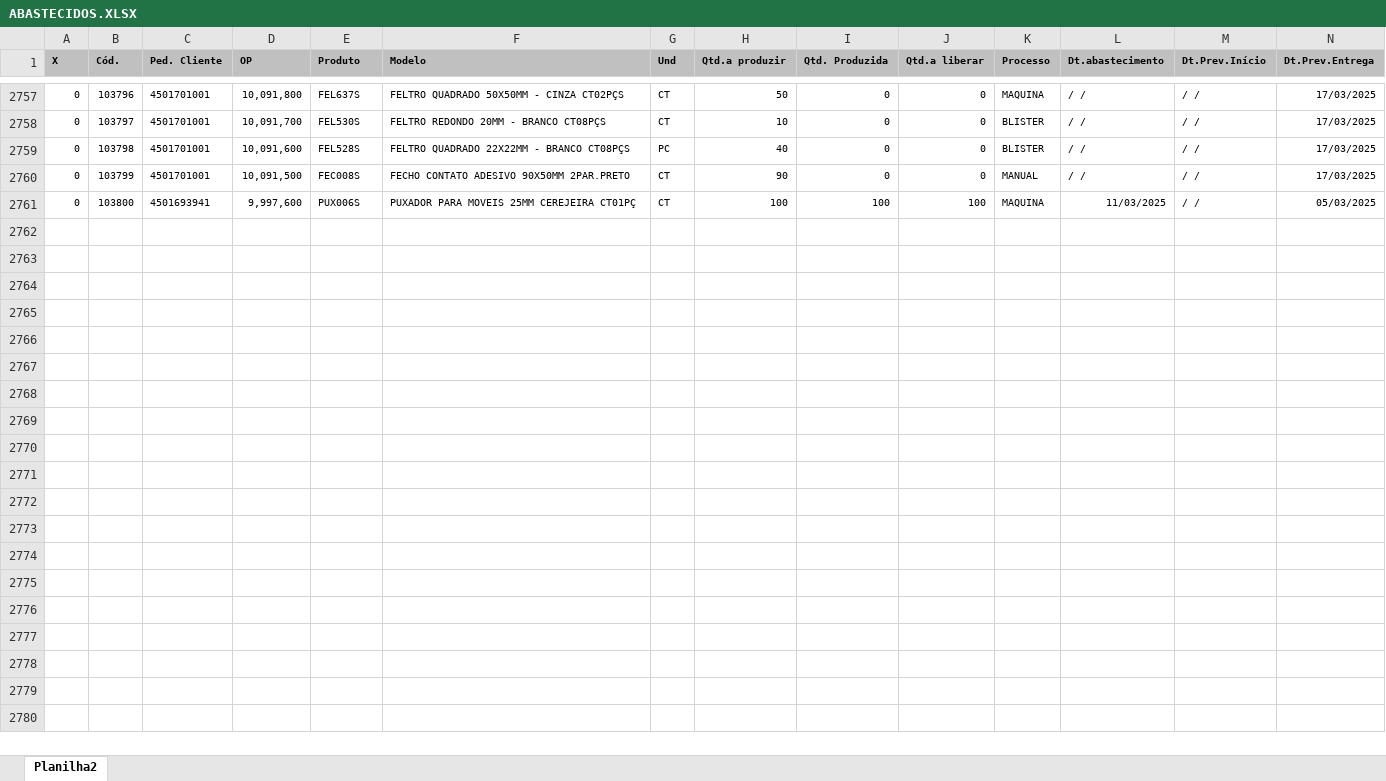
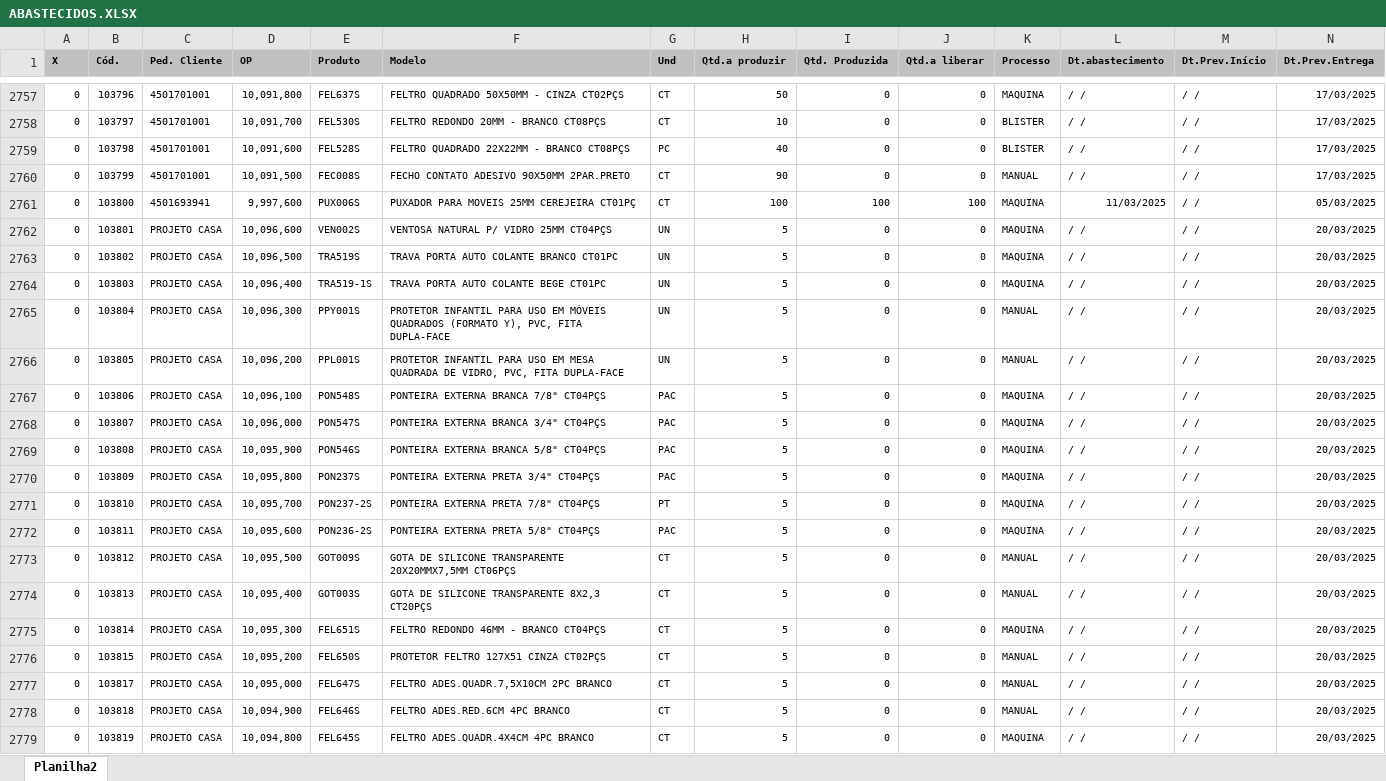
Before and after one commit to zcaus/newdash, an Excel workbook: planilha/ABASTECIDOS.XLSX, sheet Planilha2, drawn as a sheet; only a part is shown, gaps mark what is left out; values as stored, in another font and other column widths than the file's, no borders; rows hold the shown columns only; the diff covers the shown part only; the diff names each change by its address in the sheet, - before the commit and + after, or states it on an @@ line.

```diff
--- a/planilha/ABASTECIDOS.XLSX (sheet Planilha2)
+++ b/planilha/ABASTECIDOS.XLSX (sheet Planilha2)
+row 2762: 0 | 103801 | PROJETO CASA | 10,096,600 | VEN002S | VENTOSA NATURAL P/ VIDRO 25MM CT04PÇS | UN | 5 | 0 | 0 | MAQUINA | / / | / / | 20/03/2025
+row 2763: 0 | 103802 | PROJETO CASA | 10,096,500 | TRA519S | TRAVA PORTA AUTO COLANTE BRANCO CT01PC | UN | 5 | 0 | 0 | MAQUINA | / / | / / | 20/03/2025
+row 2764: 0 | 103803 | PROJETO CASA | 10,096,400 | TRA519-1S | TRAVA PORTA AUTO COLANTE BEGE CT01PC | UN | 5 | 0 | 0 | MAQUINA | / / | / / | 20/03/2025
+row 2765: 0 | 103804 | PROJETO CASA | 10,096,300 | PPY001S | PROTETOR INFANTIL PARA USO EM MÓVEIS QUADRADOS (FORMATO Y), PVC, FITA DUPLA-FACE | UN | 5 | 0 | 0 | MANUAL | / / | / / | 20/03/2025
+row 2766: 0 | 103805 | PROJETO CASA | 10,096,200 | PPL001S | PROTETOR INFANTIL PARA USO EM MESA QUADRADA DE VIDRO, PVC, FITA DUPLA-FACE | UN | 5 | 0 | 0 | MANUAL | / / | / / | 20/03/2025
+row 2767: 0 | 103806 | PROJETO CASA | 10,096,100 | PON548S | PONTEIRA EXTERNA BRANCA 7/8" CT04PÇS | PAC | 5 | 0 | 0 | MAQUINA | / / | / / | 20/03/2025
+row 2768: 0 | 103807 | PROJETO CASA | 10,096,000 | PON547S | PONTEIRA EXTERNA BRANCA 3/4" CT04PÇS | PAC | 5 | 0 | 0 | MAQUINA | / / | / / | 20/03/2025
+row 2769: 0 | 103808 | PROJETO CASA | 10,095,900 | PON546S | PONTEIRA EXTERNA BRANCA 5/8" CT04PÇS | PAC | 5 | 0 | 0 | MAQUINA | / / | / / | 20/03/2025
+row 2770: 0 | 103809 | PROJETO CASA | 10,095,800 | PON237S | PONTEIRA EXTERNA PRETA 3/4" CT04PÇS | PAC | 5 | 0 | 0 | MAQUINA | / / | / / | 20/03/2025
+row 2771: 0 | 103810 | PROJETO CASA | 10,095,700 | PON237-2S | PONTEIRA EXTERNA PRETA 7/8" CT04PÇS | PT | 5 | 0 | 0 | MAQUINA | / / | / / | 20/03/2025
+row 2772: 0 | 103811 | PROJETO CASA | 10,095,600 | PON236-2S | PONTEIRA EXTERNA PRETA 5/8" CT04PÇS | PAC | 5 | 0 | 0 | MAQUINA | / / | / / | 20/03/2025
+row 2773: 0 | 103812 | PROJETO CASA | 10,095,500 | GOT009S | GOTA DE SILICONE TRANSPARENTE 20X20MMX7,5MM CT06PÇS | CT | 5 | 0 | 0 | MANUAL | / / | / / | 20/03/2025
+row 2774: 0 | 103813 | PROJETO CASA | 10,095,400 | GOT003S | GOTA DE SILICONE TRANSPARENTE 8X2,3 CT20PÇS | CT | 5 | 0 | 0 | MANUAL | / / | / / | 20/03/2025
+row 2775: 0 | 103814 | PROJETO CASA | 10,095,300 | FEL651S | FELTRO REDONDO 46MM - BRANCO CT04PÇS | CT | 5 | 0 | 0 | MAQUINA | / / | / / | 20/03/2025
+row 2776: 0 | 103815 | PROJETO CASA | 10,095,200 | FEL650S | PROTETOR FELTRO 127X51 CINZA CT02PÇS | CT | 5 | 0 | 0 | MANUAL | / / | / / | 20/03/2025
+row 2777: 0 | 103817 | PROJETO CASA | 10,095,000 | FEL647S | FELTRO ADES.QUADR.7,5X10CM 2PC BRANCO | CT | 5 | 0 | 0 | MANUAL | / / | / / | 20/03/2025
+row 2778: 0 | 103818 | PROJETO CASA | 10,094,900 | FEL646S | FELTRO ADES.RED.6CM 4PC BRANCO | CT | 5 | 0 | 0 | MANUAL | / / | / / | 20/03/2025
+row 2779: 0 | 103819 | PROJETO CASA | 10,094,800 | FEL645S | FELTRO ADES.QUADR.4X4CM 4PC BRANCO | CT | 5 | 0 | 0 | MAQUINA | / / | / / | 20/03/2025
```
Also changed, not shown: 93 added rows and 321 edited cells elsewhere in this sheet, planilha/PEDIDOS.XLSX, planilha/controledosistema.xlsx, 6 other files.
